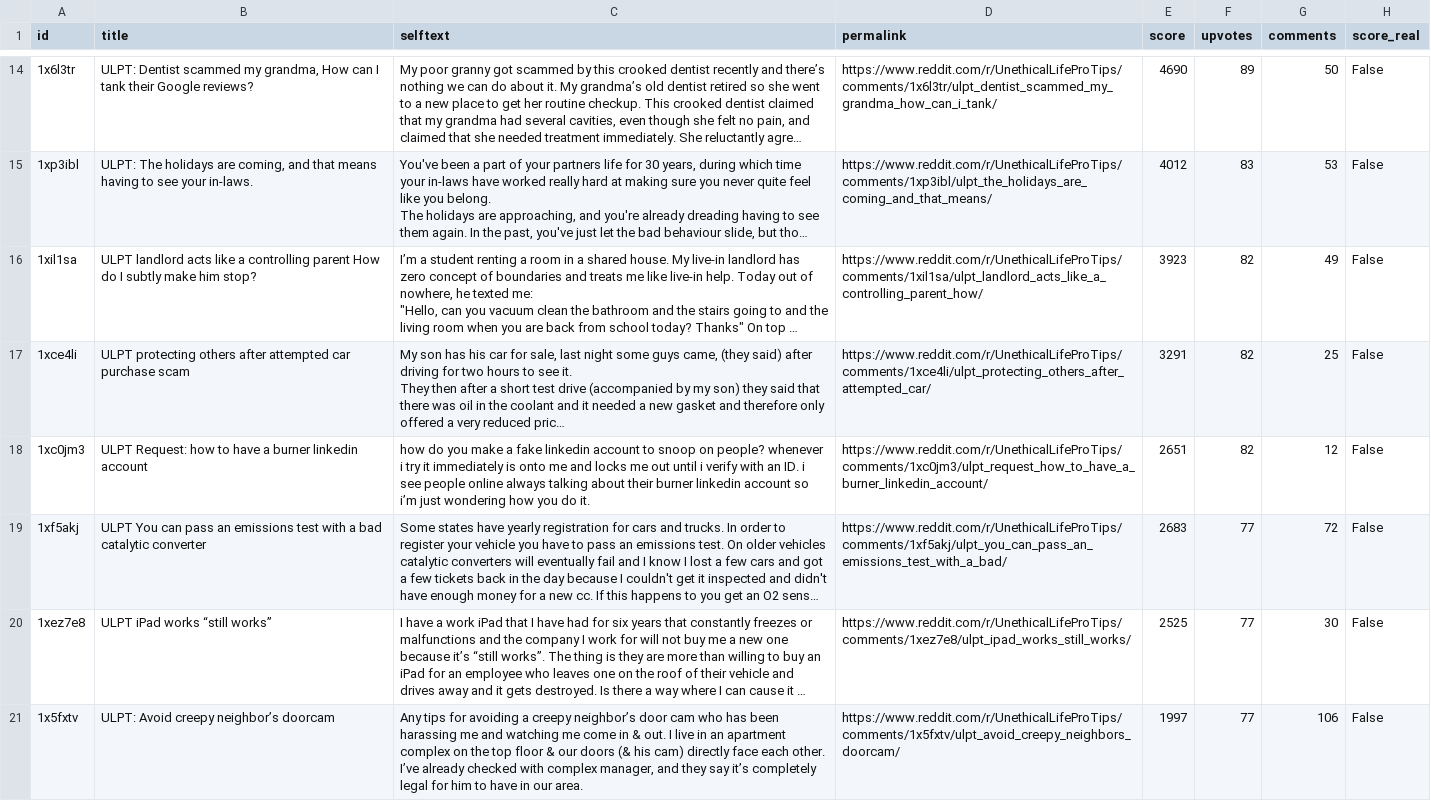
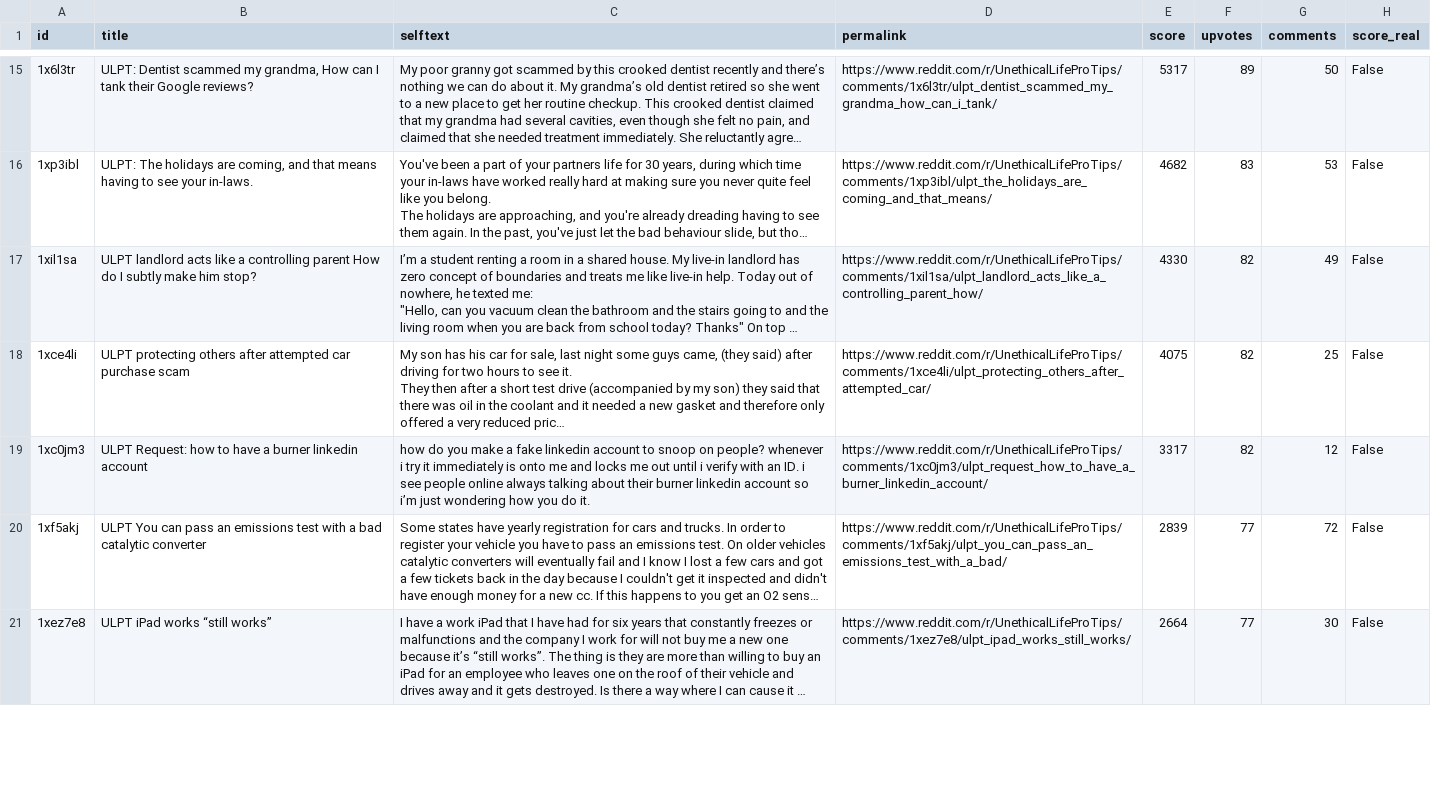
Before and after one commit to jalalchowdhury1/reddit-scraper, a CSV file: data/r_UnethicalLifeProTips/posts.csv, drawn as a sheet; only a part is shown, gaps mark what is left out; long unchanged cells end in …; removed rows and columns are numbered as before the commit, all else as after; the diff covers the shown part only; the diff names each change by its address in the sheet, - before the commit and + after, or states it on an @@ line.

Commit message:
Reddit via Mac browser: 26 files

```diff
--- a/data/r_UnethicalLifeProTips/posts.csv
+++ b/data/r_UnethicalLifeProTips/posts.csv
-E15 (score): 4690
+E15 (score): 5317
-E16 (score): 4012
+E16 (score): 4682
-E17 (score): 3923
+E17 (score): 4330
-E18 (score): 3291
+E18 (score): 4075
-E19 (score): 2651
+E19 (score): 3317
-E20 (score): 2683
+E20 (score): 2839
-E21 (score): 2525
+E21 (score): 2664
-row 21: 1x5fxtv | ULPT: Avoid creepy neighbor’s doorcam | Any tips for avoiding a creepy neighbor’s door cam who has been harassing me and watching me come in & out. I live in an apartment complex on the top floor & our doors (& his cam) directly face each other. I’ve already checked with complex manager, and they say it’s completely legal for him to have in our area. | https://www.reddit.com/r/UnethicalLifeProTips/comments/1x5fxtv/ulpt_avoid_creepy_neighbors_doorcam/ | 1997 | 77 | 106 | False
```
Also changed, not shown: 5 added rows, 4 removed rows and 40 edited cells elsewhere in this file, data/r_Productivity_yearly/posts.csv, data/r_UnethicalLifeProTips_yearly/posts.csv, 23 other files.
